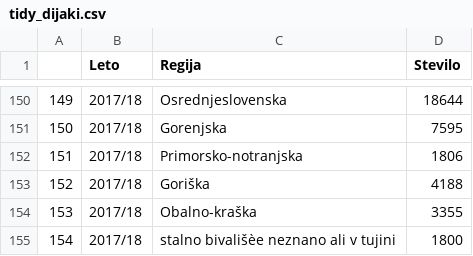
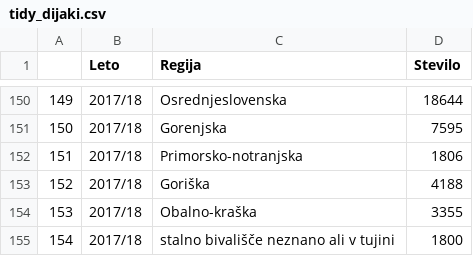
Before and after one commit to Dzankomelli/APPR-2018-19, a CSV file: podatki/tidy_data/tidy_dijaki.csv, drawn as a sheet; only a part is shown, gaps mark what is left out; the diff covers the shown part only; the diff names each change by its address in the sheet, - before the commit and + after, or states it on an @@ line.

```diff
--- a/podatki/tidy_data/tidy_dijaki.csv
+++ b/podatki/tidy_data/tidy_dijaki.csv
-C155 (Regija): stalno bivališèe neznano ali v tujini
+C155 (Regija): stalno bivališče neznano ali v tujini
```
Also changed, not shown: 10 edited cells elsewhere in this file, podatki/tidy_data/tidy_bruto.csv, podatki/tidy_data/tidy_diplomanti.csv, 7 other files.
